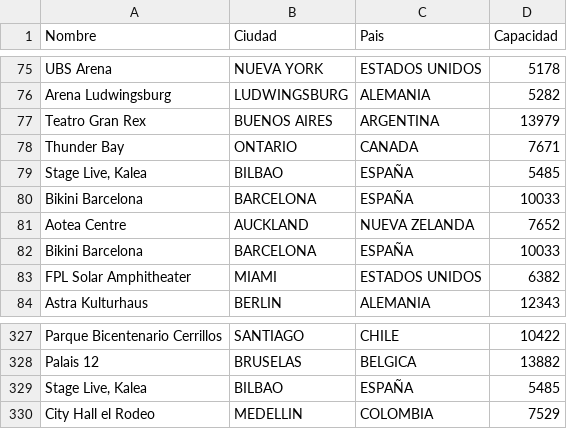
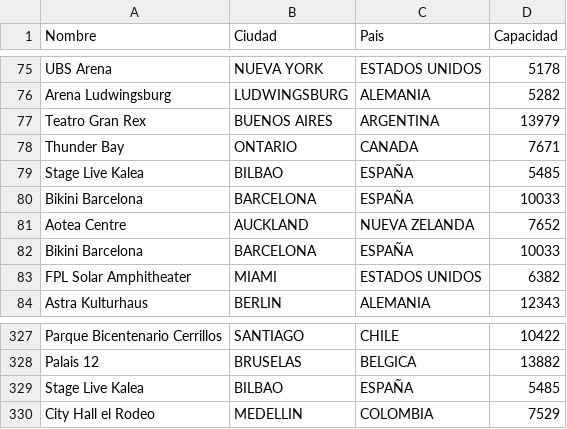
Before and after one commit to mguzman20/Data-Bases-G18, a CSV file: Datos Pares/Recinto.csv, drawn as a sheet; only a part is shown, gaps mark what is left out.

```diff
--- a/Datos Pares/Recinto.csv
+++ b/Datos Pares/Recinto.csv
@@ -78,3 +78,3 @@ Teatro Gran Rex,BUENOS AIRES,ARGENTINA,13979
 Thunder Bay,ONTARIO,CANADA,7671
-"Stage Live, Kalea",BILBAO,ESPAÑA,5485
+"Stage Live Kalea",BILBAO,ESPAÑA,5485
 Bikini Barcelona,BARCELONA,ESPAÑA,10033
@@ -328,3 +328,3 @@ Parque Bicentenario Cerrillos,SANTIAGO,CHILE,10422
 Palais 12,BRUSELAS,BELGICA,13882
-"Stage Live, Kalea",BILBAO,ESPAÑA,5485
+"Stage Live Kalea",BILBAO,ESPAÑA,5485
 City Hall el Rodeo,MEDELLIN,COLOMBIA,7529
```
Also changed, not shown: Artista_Evento.csv, Datos Pares/Evento.csv, 5 other files.
